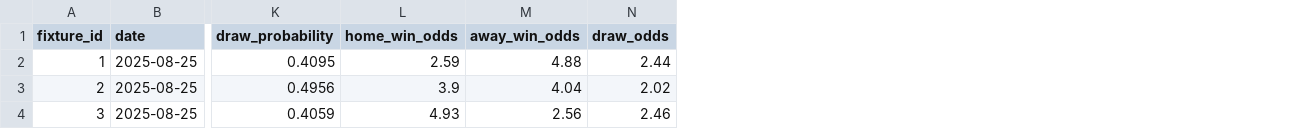
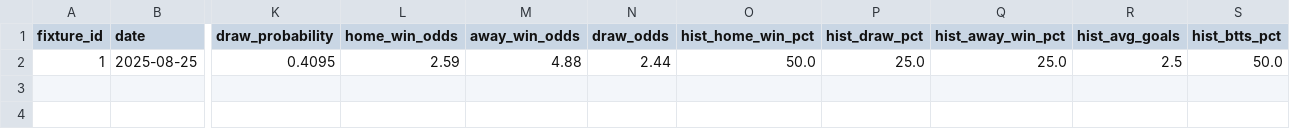
Before and after one commit to Matttgic/Full, a CSV file: data/predictions/daily_elo_predictions_2025-08-25.csv, drawn as a sheet; only a part is shown, gaps mark what is left out; removed rows and columns are numbered as before the commit, all else as after; rows hold the shown columns only; the diff names each change by its address in the sheet, - before the commit and + after, or states it on an @@ line.

```diff
--- a/data/predictions/daily_elo_predictions_2025-08-25.csv
+++ b/data/predictions/daily_elo_predictions_2025-08-25.csv
+column O (hist_home_win_pct), row 2: 50.0
+column P (hist_draw_pct), row 2: 25.0
+column Q (hist_away_win_pct), row 2: 25.0
+column R (hist_avg_goals), row 2: 2.5
+column S (hist_btts_pct), row 2: 50.0
-row 3: 2 | 2025-08-25 | 0.4956 | 3.9 | 4.04 | 2.02
-row 4: 3 | 2025-08-25 | 0.4059 | 4.93 | 2.56 | 2.46
```
Also changed, not shown: data/predictions/historical_elo_predictions.csv, 2 other files.
